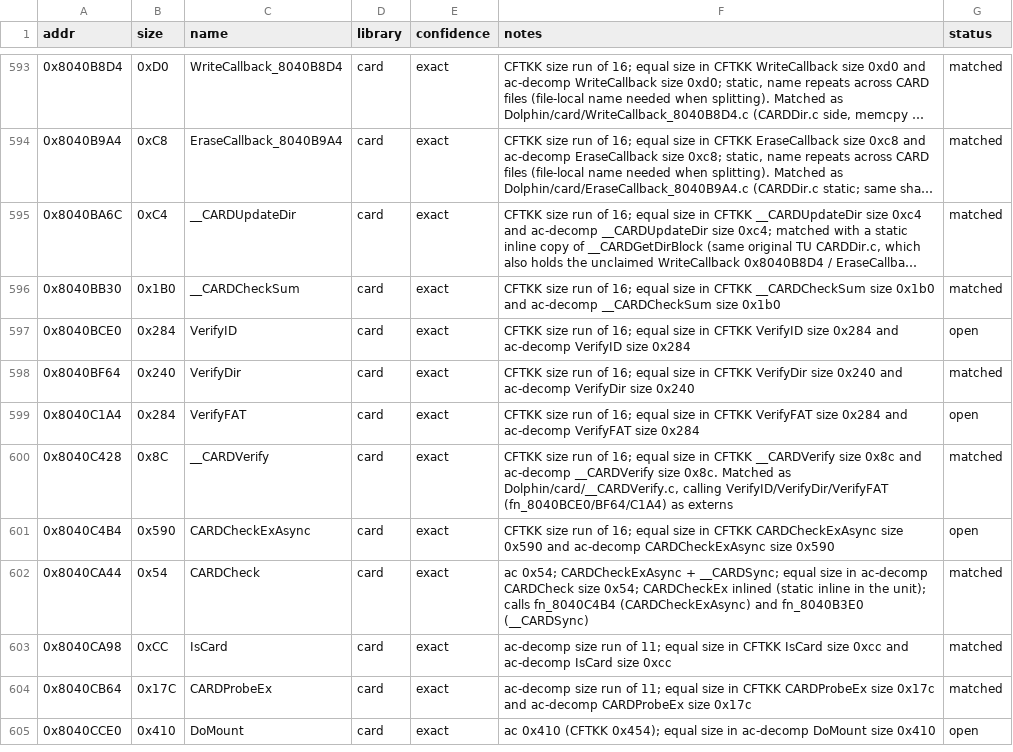
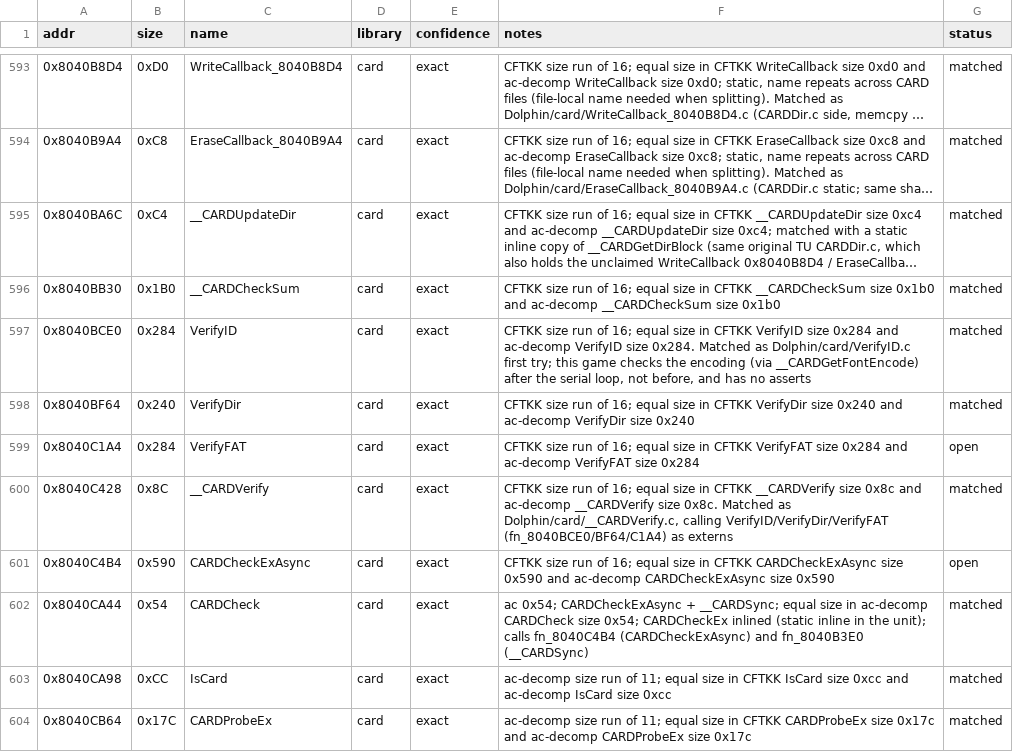
Before and after one commit to Esoteric-Engineer/mnroi, a TSV file: docs/sdk_queue.tsv, drawn as a sheet; only a part is shown, gaps mark what is left out; the shorter side is filled out with more unchanged rows; long unchanged cells end in ….

Commit message:
Match VerifyID (Dolphin/card/VerifyID.c)

```diff
--- a/docs/sdk_queue.tsv
+++ b/docs/sdk_queue.tsv
@@ -596,3 +596,3 @@ addr	size	name	library	confidence	notes	status
 0x8040BB30	0x1B0	__CARDCheckSum	card	exact	CFTKK size run of 16; equal size in CFTKK __CARDCheckSum size 0x1b0 and ac-decomp __CARDCheckSum size 0x1b0	matched
-0x8040BCE0	0x284	VerifyID	card	exact	CFTKK size run of 16; equal size in CFTKK VerifyID size 0x284 and ac-decomp VerifyID size 0x284	open
+0x8040BCE0	0x284	VerifyID	card	exact	CFTKK size run of 16; equal size in CFTKK VerifyID size 0x284 and ac-decomp VerifyID size 0x284. Matched as Dolphin/card/VerifyID.c first try; this game checks the encoding (via __CARDGetFontEncode) after the serial loop, not before, and has no asserts	matched
 0x8040BF64	0x240	VerifyDir	card	exact	CFTKK size run of 16; equal size in CFTKK VerifyDir size 0x240 and ac-decomp VerifyDir size 0x240	matched
```
Also changed, not shown: 5 other files.
